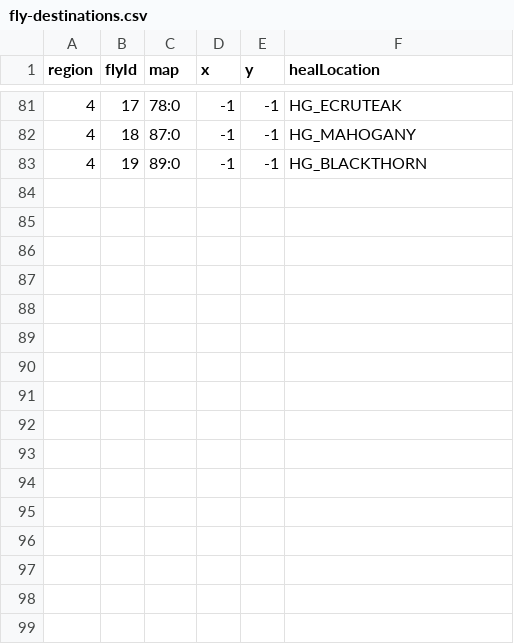
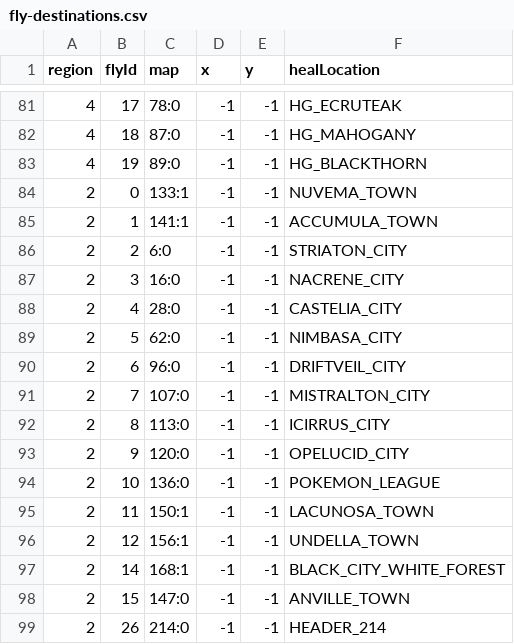
Before and after one commit to raket44/MonMMO-EX, a CSV file: server.game/src/main/resources/monmmo/fly-destinations.csv, drawn as a sheet; only a part is shown, gaps mark what is left out; the diff names each change by its address in the sheet, - before the commit and + after, or states it on an @@ line.

```diff
--- a/server.game/src/main/resources/monmmo/fly-destinations.csv
+++ b/server.game/src/main/resources/monmmo/fly-destinations.csv
+row 84: 2 | 0 | 133:1 | -1 | -1 | NUVEMA_TOWN
+row 85: 2 | 1 | 141:1 | -1 | -1 | ACCUMULA_TOWN
+row 86: 2 | 2 | 6:0 | -1 | -1 | STRIATON_CITY
+row 87: 2 | 3 | 16:0 | -1 | -1 | NACRENE_CITY
+row 88: 2 | 4 | 28:0 | -1 | -1 | CASTELIA_CITY
+row 89: 2 | 5 | 62:0 | -1 | -1 | NIMBASA_CITY
+row 90: 2 | 6 | 96:0 | -1 | -1 | DRIFTVEIL_CITY
+row 91: 2 | 7 | 107:0 | -1 | -1 | MISTRALTON_CITY
+row 92: 2 | 8 | 113:0 | -1 | -1 | ICIRRUS_CITY
+row 93: 2 | 9 | 120:0 | -1 | -1 | OPELUCID_CITY
+row 94: 2 | 10 | 136:0 | -1 | -1 | POKEMON_LEAGUE
+row 95: 2 | 11 | 150:1 | -1 | -1 | LACUNOSA_TOWN
+row 96: 2 | 12 | 156:1 | -1 | -1 | UNDELLA_TOWN
+row 97: 2 | 14 | 168:1 | -1 | -1 | BLACK_CITY_WHITE_FOREST
+row 98: 2 | 15 | 147:0 | -1 | -1 | ANVILLE_TOWN
+row 99: 2 | 26 | 214:0 | -1 | -1 | HEADER_214
```
Also changed, not shown: 3 other files.
